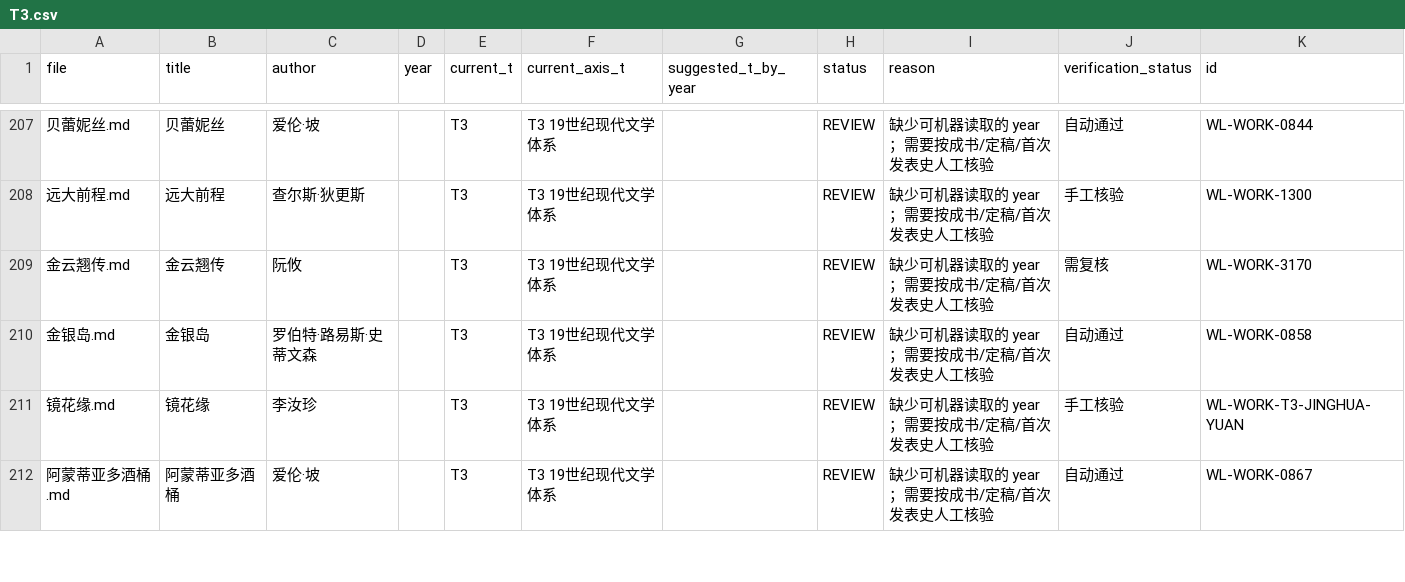
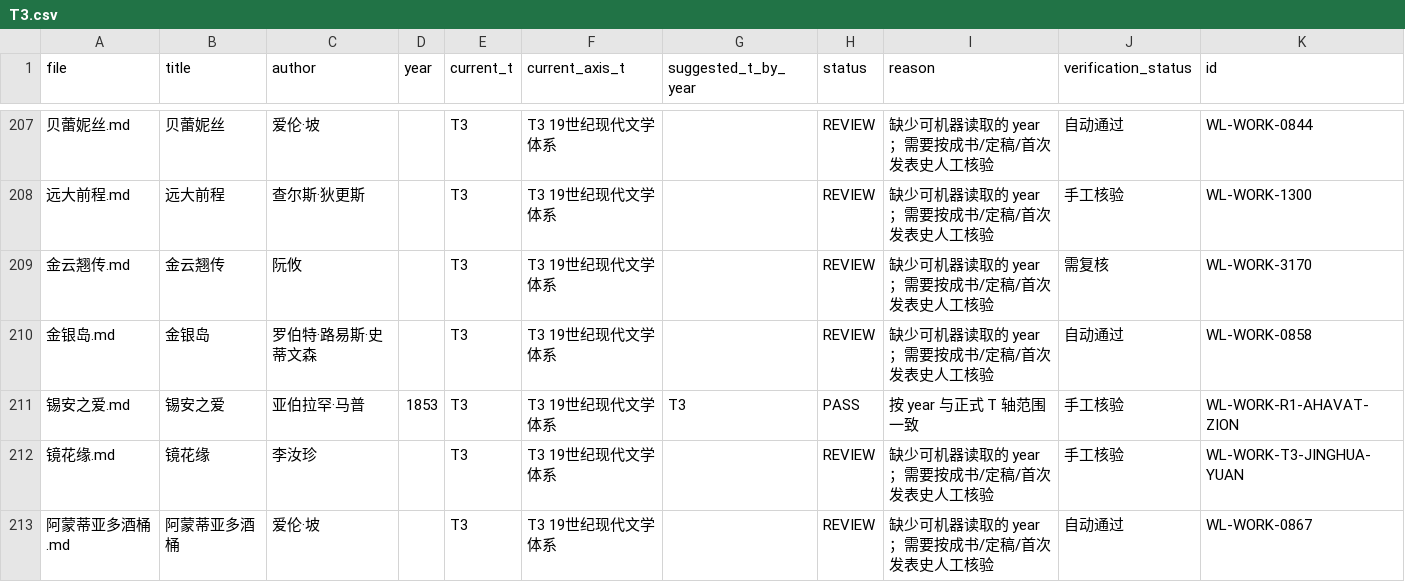
Before and after one commit to cxjchelsea/worldForMe, a CSV file: 个人通识知识系统_v2_A2/30 世界文学/_audit/t_axis/T3.csv, drawn as a sheet; only a part is shown, gaps mark what is left out; the diff names each change by its address in the sheet, - before the commit and + after, or states it on an @@ line.

```diff
--- a/个人通识知识系统_v2_A2/30 世界文学/_audit/t_axis/T3.csv
+++ b/个人通识知识系统_v2_A2/30 世界文学/_audit/t_axis/T3.csv
+row 211: 锡安之爱.md | 锡安之爱 | 亚伯拉罕·马普 | 1853 | T3 | T3 19世纪现代文学体系 | T3 | PASS | 按 year 与正式 T 轴范围一致 | 手工核验 | WL-WORK-R1-AHAVAT-ZION
```
Also changed, not shown: 个人通识知识系统_v2_A2/30 世界文学/_audit/t_axis/all_t_axis_works.csv, 个人通识知识系统_v2_A2/30 世界文学/_audit/t_axis/compact_T3.csv, 4 other files.
